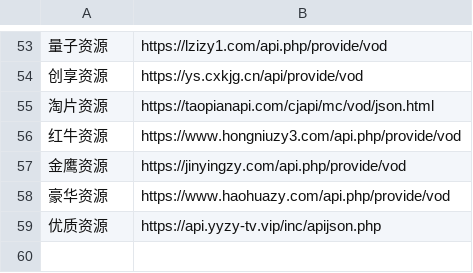
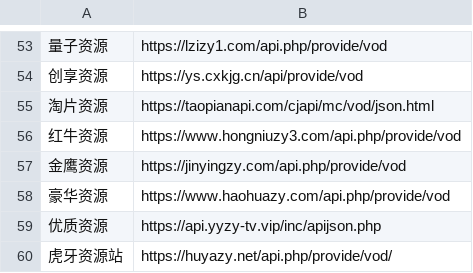
Before and after one commit to tv0001/tv, a TSV file: tvbox-check/cms-candidates.tsv, drawn as a sheet; only a part is shown, gaps mark what is left out; the diff names each change by its address in the sheet, - before the commit and + after, or states it on an @@ line.

```diff
--- a/tvbox-check/cms-candidates.tsv
+++ b/tvbox-check/cms-candidates.tsv
+row 60: 虎牙资源站 | https://huyazy.net/api.php/provide/vod/
```
Also changed, not shown: 2 other files.
